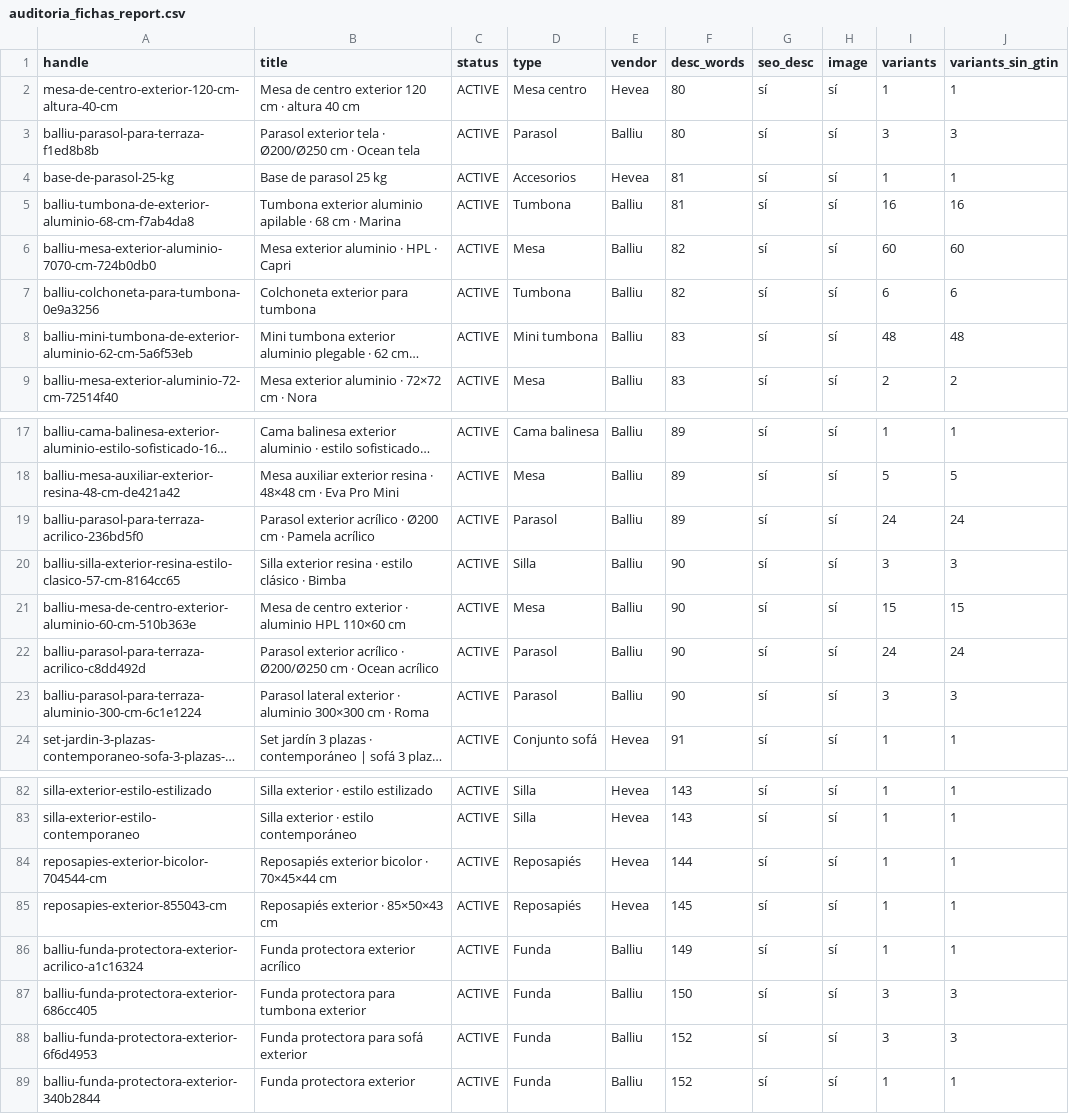
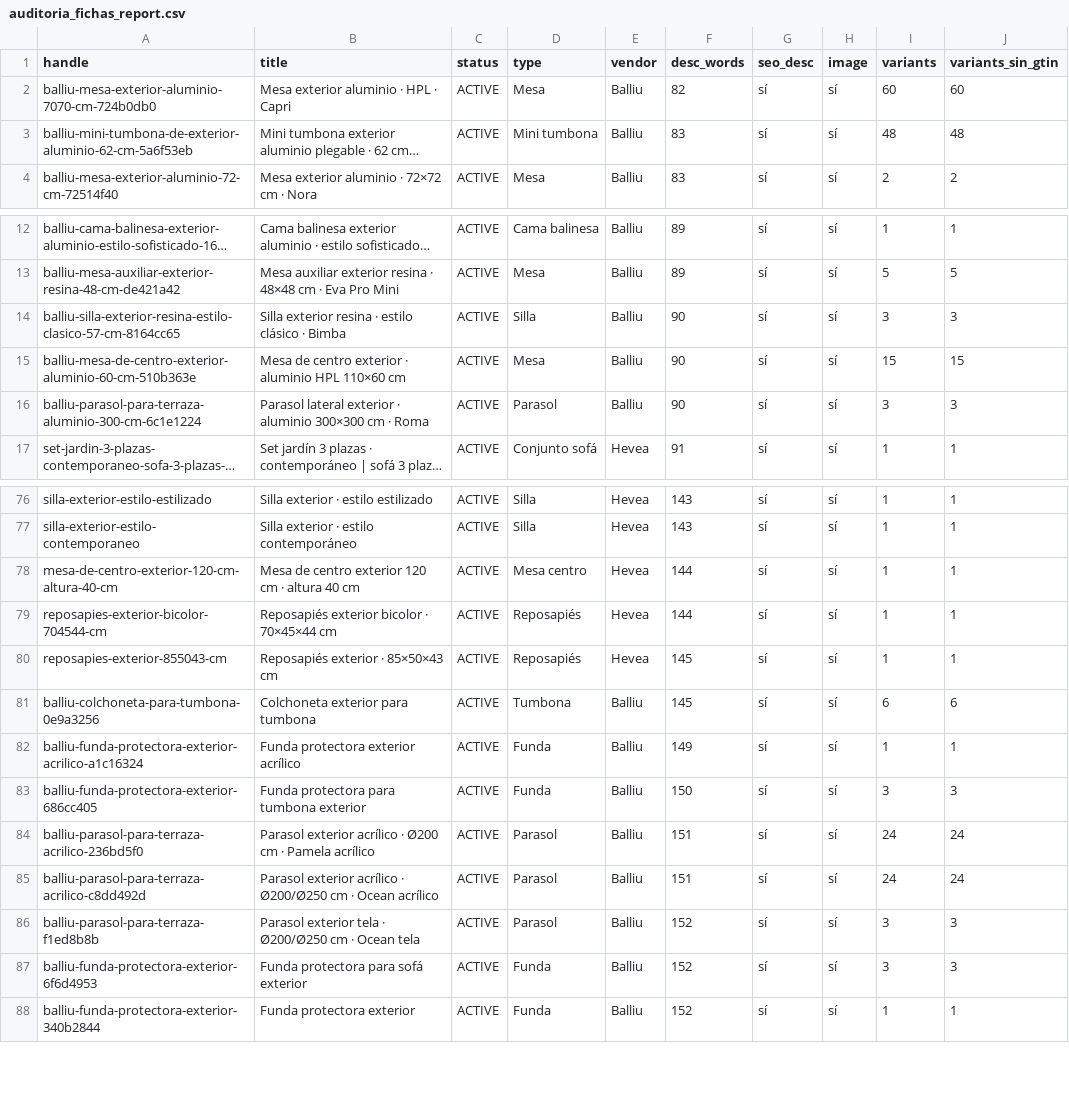
Before and after one commit to manusantana/santavila, a CSV file: auditoria_fichas_report.csv, drawn as a sheet; only a part is shown, gaps mark what is left out; long unchanged cells end in …; removed rows and columns are numbered as before the commit, all else as after; the diff covers the shown part only; the diff names each change by its address in the sheet, - before the commit and + after, or states it on an @@ line.

```diff
--- a/auditoria_fichas_report.csv
+++ b/auditoria_fichas_report.csv
-row 2: mesa-de-centro-exterior-120-cm-altura-40-cm | Mesa de centro exterior 120 cm · altura 40 cm | ACTIVE | Mesa centro | Hevea | 80 | sí | sí | 1 | 1
-row 3: balliu-parasol-para-terraza-f1ed8b8b | Parasol exterior tela · Ø200/Ø250 cm · Ocean tela | ACTIVE | Parasol | Balliu | 80 | sí | sí | 3 | 3
-row 4: base-de-parasol-25-kg | Base de parasol 25 kg | ACTIVE | Accesorios | Hevea | 81 | sí | sí | 1 | 1
-row 5: balliu-tumbona-de-exterior-aluminio-68-cm-f7ab4da8 | Tumbona exterior aluminio apilable · 68 cm · Marina | ACTIVE | Tumbona | Balliu | 81 | sí | sí | 16 | 16
-row 7: balliu-colchoneta-para-tumbona-0e9a3256 | Colchoneta exterior para tumbona | ACTIVE | Tumbona | Balliu | 82 | sí | sí | 6 | 6
-row 19: balliu-parasol-para-terraza-acrilico-236bd5f0 | Parasol exterior acrílico · Ø200 cm · Pamela acrílico | ACTIVE | Parasol | Balliu | 89 | sí | sí | 24 | 24
-row 22: balliu-parasol-para-terraza-acrilico-c8dd492d | Parasol exterior acrílico · Ø200/Ø250 cm · Ocean acrílico | ACTIVE | Parasol | Balliu | 90 | sí | sí | 24 | 24
+row 78: mesa-de-centro-exterior-120-cm-altura-40-cm | Mesa de centro exterior 120 cm · altura 40 cm | ACTIVE | Mesa centro | Hevea | 144 | sí | sí | 1 | 1
+row 81: balliu-colchoneta-para-tumbona-0e9a3256 | Colchoneta exterior para tumbona | ACTIVE | Tumbona | Balliu | 145 | sí | sí | 6 | 6
+row 84: balliu-parasol-para-terraza-acrilico-236bd5f0 | Parasol exterior acrílico · Ø200 cm · Pamela acrílico | ACTIVE | Parasol | Balliu | 151 | sí | sí | 24 | 24
+row 85: balliu-parasol-para-terraza-acrilico-c8dd492d | Parasol exterior acrílico · Ø200/Ø250 cm · Ocean acrílico | ACTIVE | Parasol | Balliu | 151 | sí | sí | 24 | 24
+row 86: balliu-parasol-para-terraza-f1ed8b8b | Parasol exterior tela · Ø200/Ø250 cm · Ocean tela | ACTIVE | Parasol | Balliu | 152 | sí | sí | 3 | 3
```
Also changed, not shown: 2 added rows elsewhere in this file, 5 other files.
